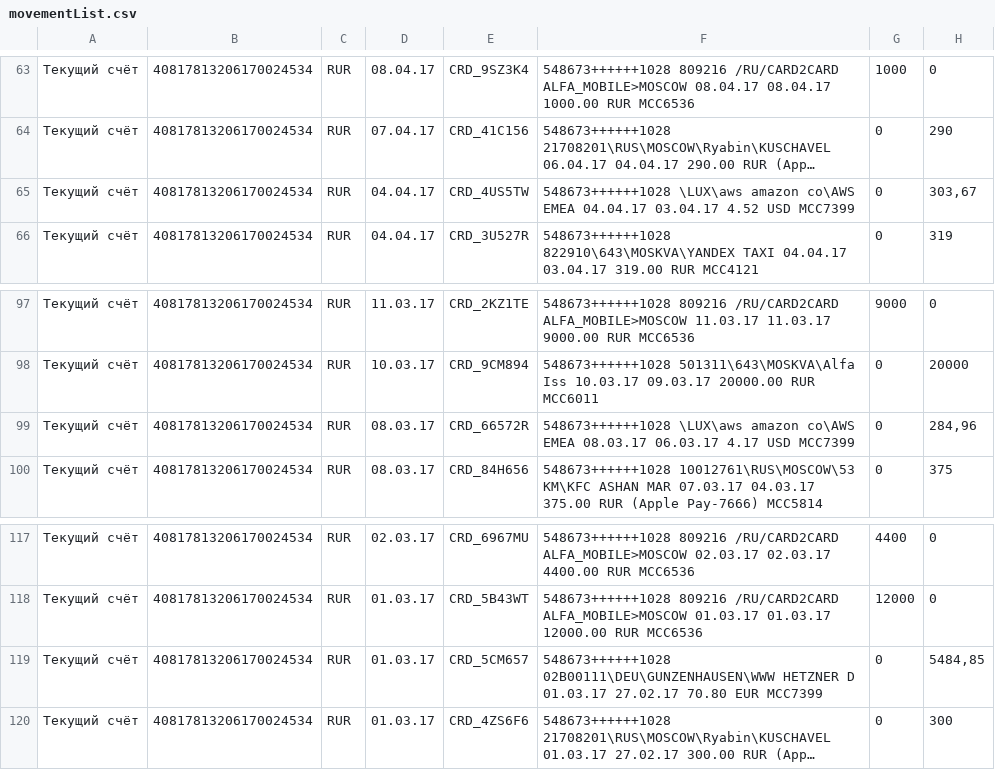
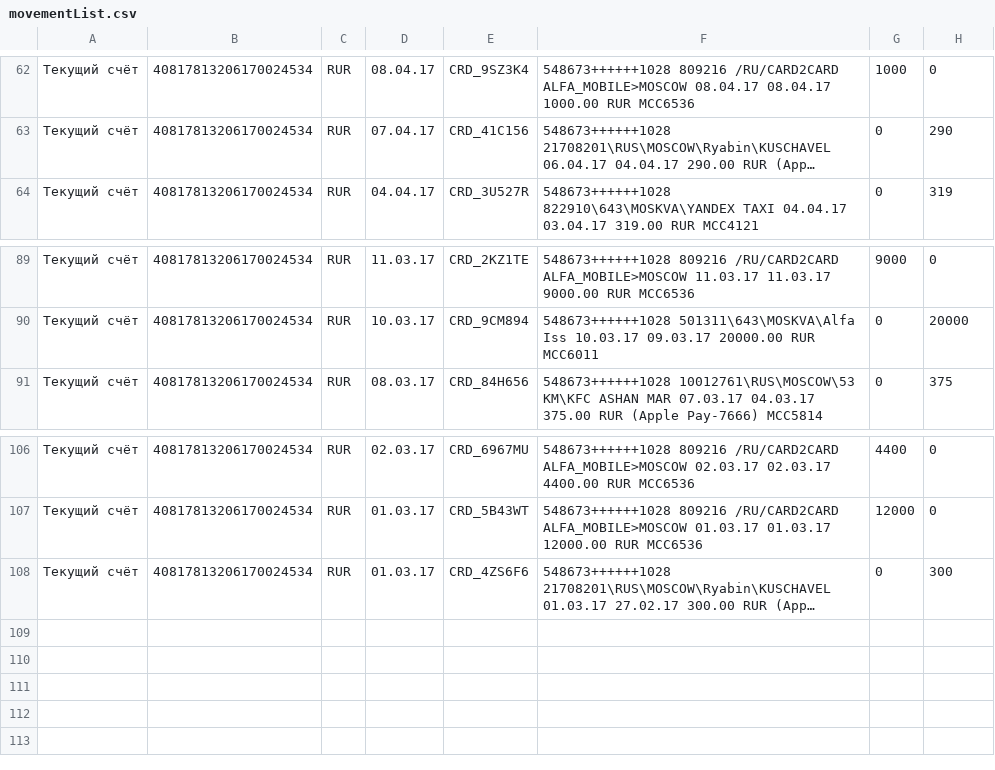
Before and after one commit to Vadim23232323/Java_SkillBox, a CSV file: Lessons_8/WorkingFiles/src/resources/movementList.csv, drawn as a sheet; only a part is shown, gaps mark what is left out; long unchanged cells end in …; the diff covers the shown part only; the diff names each change by its address in the sheet, - before the commit and + after, or states it on an @@ line.

```diff
--- a/Lessons_8/WorkingFiles/src/resources/movementList.csv
+++ b/Lessons_8/WorkingFiles/src/resources/movementList.csv
-row 65: Текущий счёт | 40817813206170024534 | RUR | 04.04.17 | CRD_4US5TW | 548673++++++1028 \LUX\aws amazon co\AWS EMEA 04.04.17 03.04.17 4.52 USD MCC7399 | 0 | 303,67
-row 99: Текущий счёт | 40817813206170024534 | RUR | 08.03.17 | CRD_66572R | 548673++++++1028 \LUX\aws amazon co\AWS EMEA 08.03.17 06.03.17 4.17 USD MCC7399 | 0 | 284,96
-row 119: Текущий счёт | 40817813206170024534 | RUR | 01.03.17 | CRD_5CM657 | 548673++++++1028 02B00111\DEU\GUNZENHAUSEN\WWW HETZNER D 01.03.17 27.02.17 70.80 EUR MCC7399 | 0 | 5484,85
```
Also changed, not shown: 9 removed rows elsewhere in this file, 3 other files.
